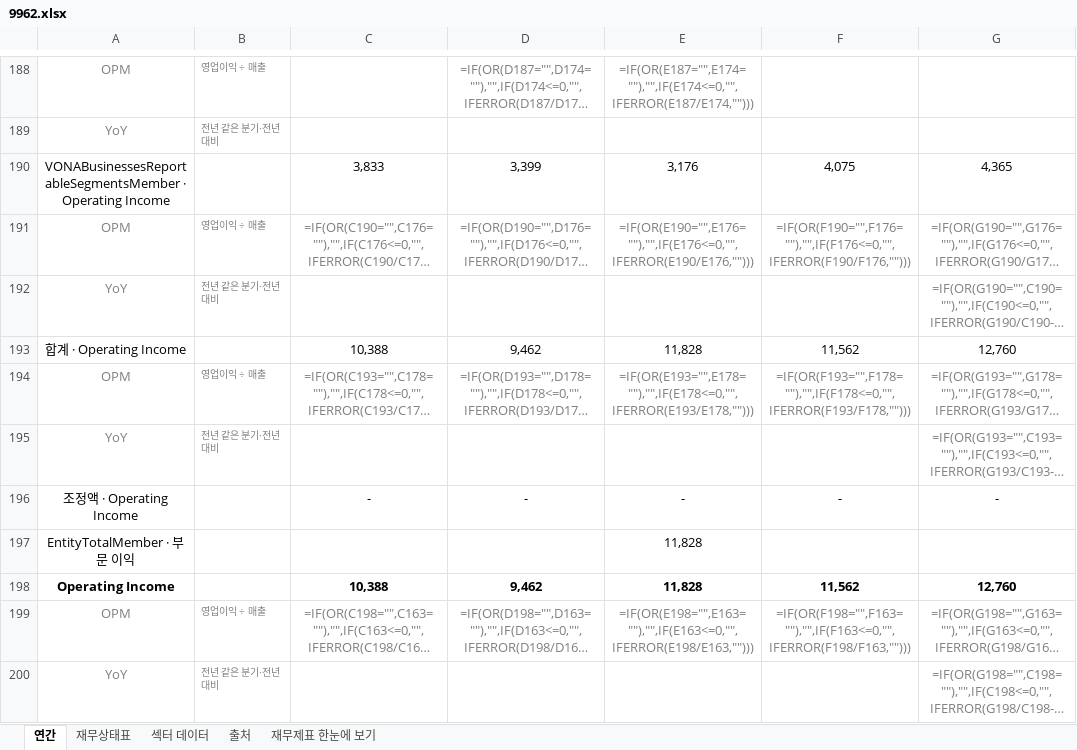
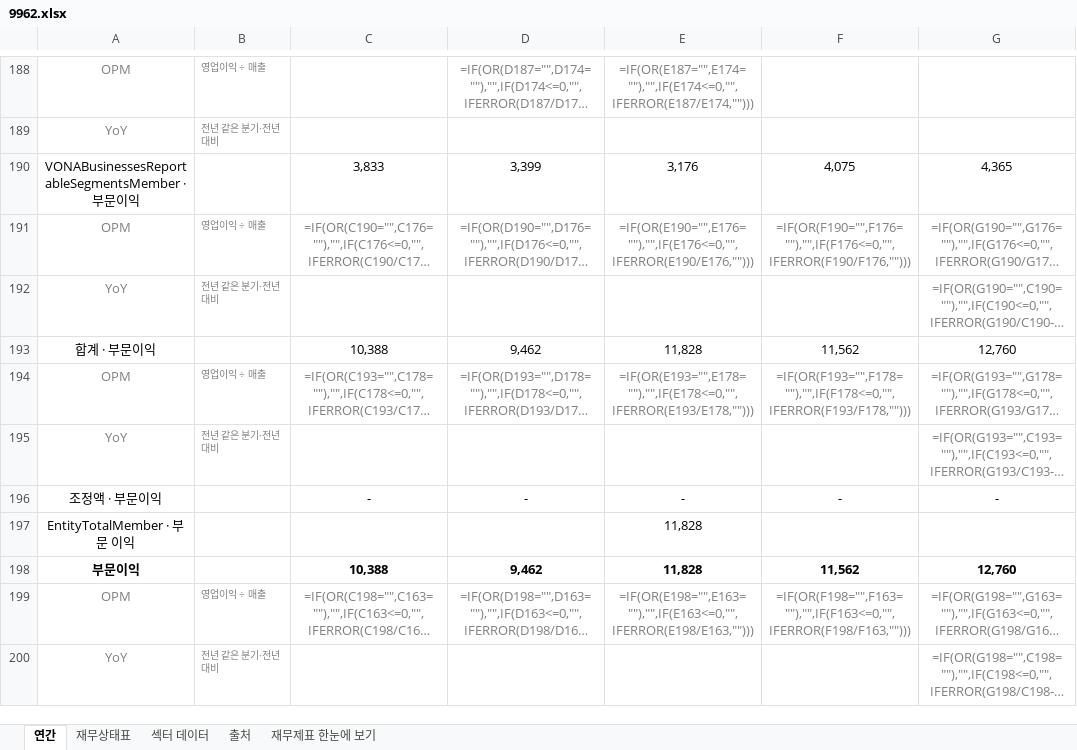
Before and after one commit to minwook1011/earnings-screener, an Excel workbook: docs/data/jp/xlsx/9962.xlsx, sheet 연간, drawn as a sheet; only a part is shown, gaps mark what is left out; long unchanged cells end in …; values as stored, in another font and other column widths than the file's, no borders; formulas without a stored value are shown as written; the diff covers the shown part only; the diff names each change by its address in the sheet, - before the commit and + after, or states it on an @@ line.

```diff
--- a/docs/data/jp/xlsx/9962.xlsx (sheet 연간)
+++ b/docs/data/jp/xlsx/9962.xlsx (sheet 연간)
-A190: VONABusinessesReportableSegmentsMember · Operating Income
+A190: VONABusinessesReportableSegmentsMember · 부문이익
-A193: 합계 · Operating Income
+A193: 합계 · 부문이익
-A196: 조정액 · Operating Income
+A196: 조정액 · 부문이익
-A198: Operating Income
+A198: 부문이익
```
Also changed, not shown: 18 edited cells elsewhere in this sheet, sheet 재무상태표, docs/data/jp/xlsx/4771.xlsx, 2 other files.
